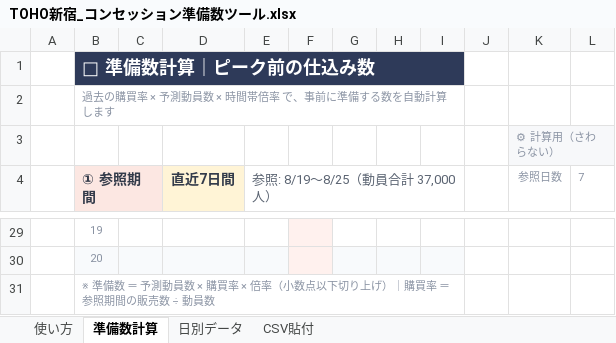
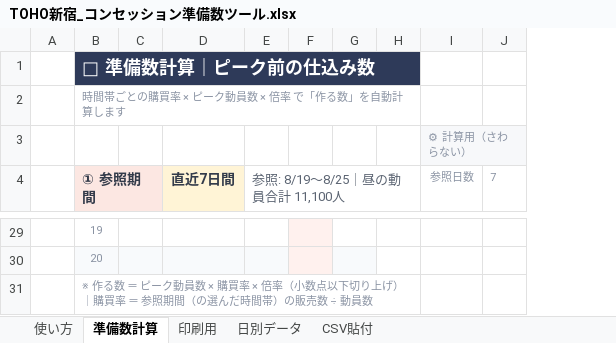
Before and after one commit to haruhisasasagawa/claude-code-practice, an Excel workbook: concession-prep/TOHO新宿_コンセッション準備数ツール.xlsx, sheet 準備数計算, drawn as a sheet; only a part is shown, gaps mark what is left out; values as stored, in another font and other column widths than the file's, no borders; conditional formats not drawn; removed rows and columns are numbered as before the commit, all else as after; the diff covers the shown part only; the diff names each change by its address in the sheet, - before the commit and + after, or states it on an @@ line.

```diff
--- a/concession-prep/TOHO新宿_コンセッション準備数ツール.xlsx (sheet 準備数計算)
+++ b/concession-prep/TOHO新宿_コンセッション準備数ツール.xlsx (sheet 準備数計算)
+sheet tab: 印刷用
-column F, empty
-column G, empty
-column H, empty
-column I, empty
+column F, empty
+column G, empty
-B1:I1 merged
+B1:H1 merged
-H1 fill: none
+H1 fill: #2E3A59
-B2 (① 参照期間): 過去の購買率 × 予測動員数 × 時間帯倍率 で、事前に準備する数を自動計算します
+B2 (① 参照期間): 時間帯ごとの購買率 × ピーク動員数 × 倍率 で「作る数」を自動計算します
-B2:I2 merged
+B2:H2 merged
-E4: 参照: 8/19〜8/25（動員合計 37,000人）
+E4: 参照: 8/19〜8/25｜昼の動員合計 11,100人
-E4:I4 merged
+E4:H4 merged
-B31 (① 参照期間): ※ 準備数 ＝ 予測動員数 × 購買率 × 倍率（小数点以下切り上げ）｜購買率 ＝ 参照期間の販売数…
+B31 (① 参照期間): ※ 作る数 ＝ ピーク動員数 × 購買率 × 倍率（小数点以下切り上げ）｜購買率 ＝ 参照期間（の選んだ時間帯）の販売数…
-B31:I31 merged
+B31:H31 merged
```
Also changed, not shown: 4 added rows, 4 removed rows, 27 edited cells, cell formats and merged cells elsewhere in this sheet, sheet CSV貼付, sheet 日別データ, sheet 使い方, formulas that keep their value, 4 other files.
